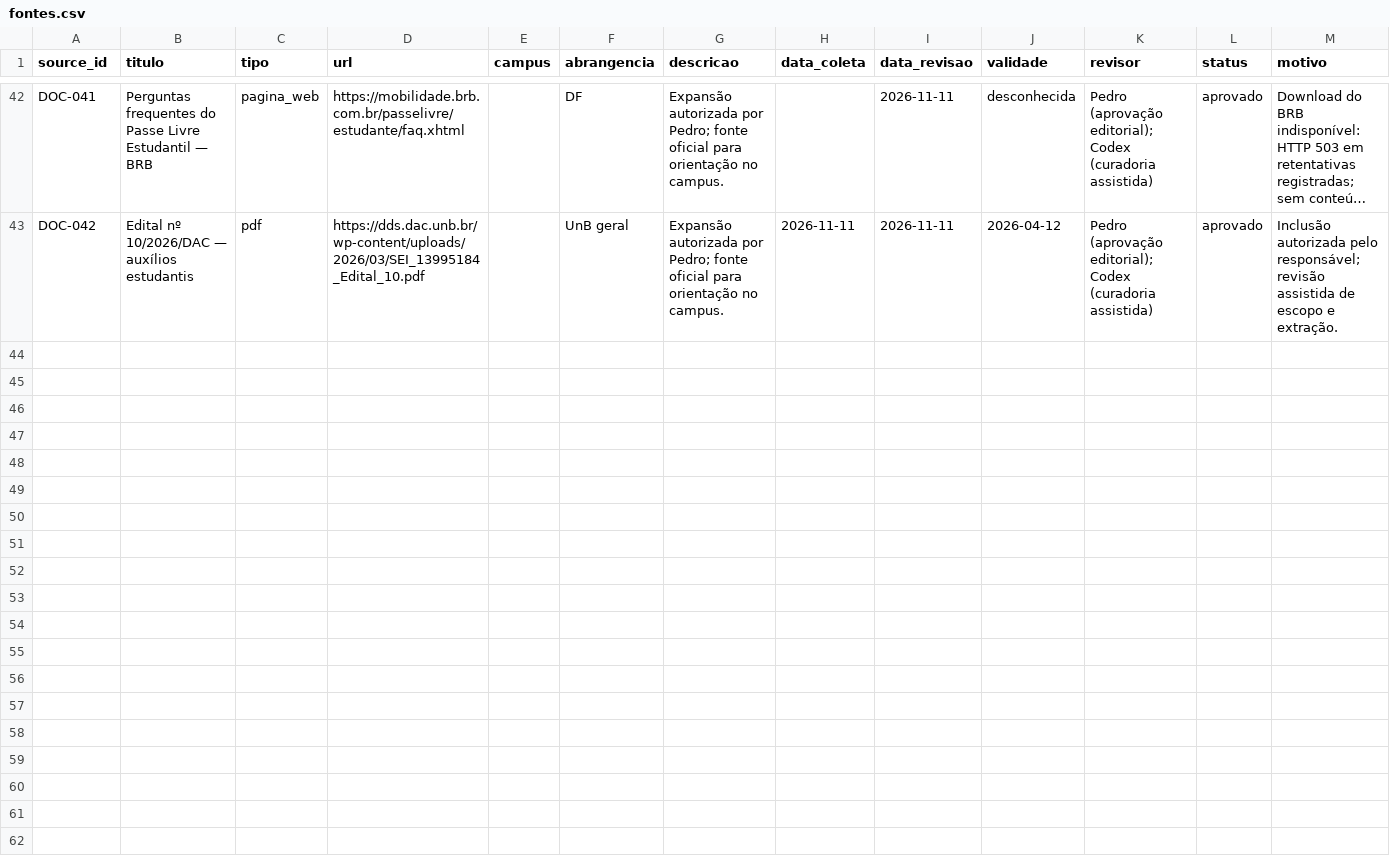
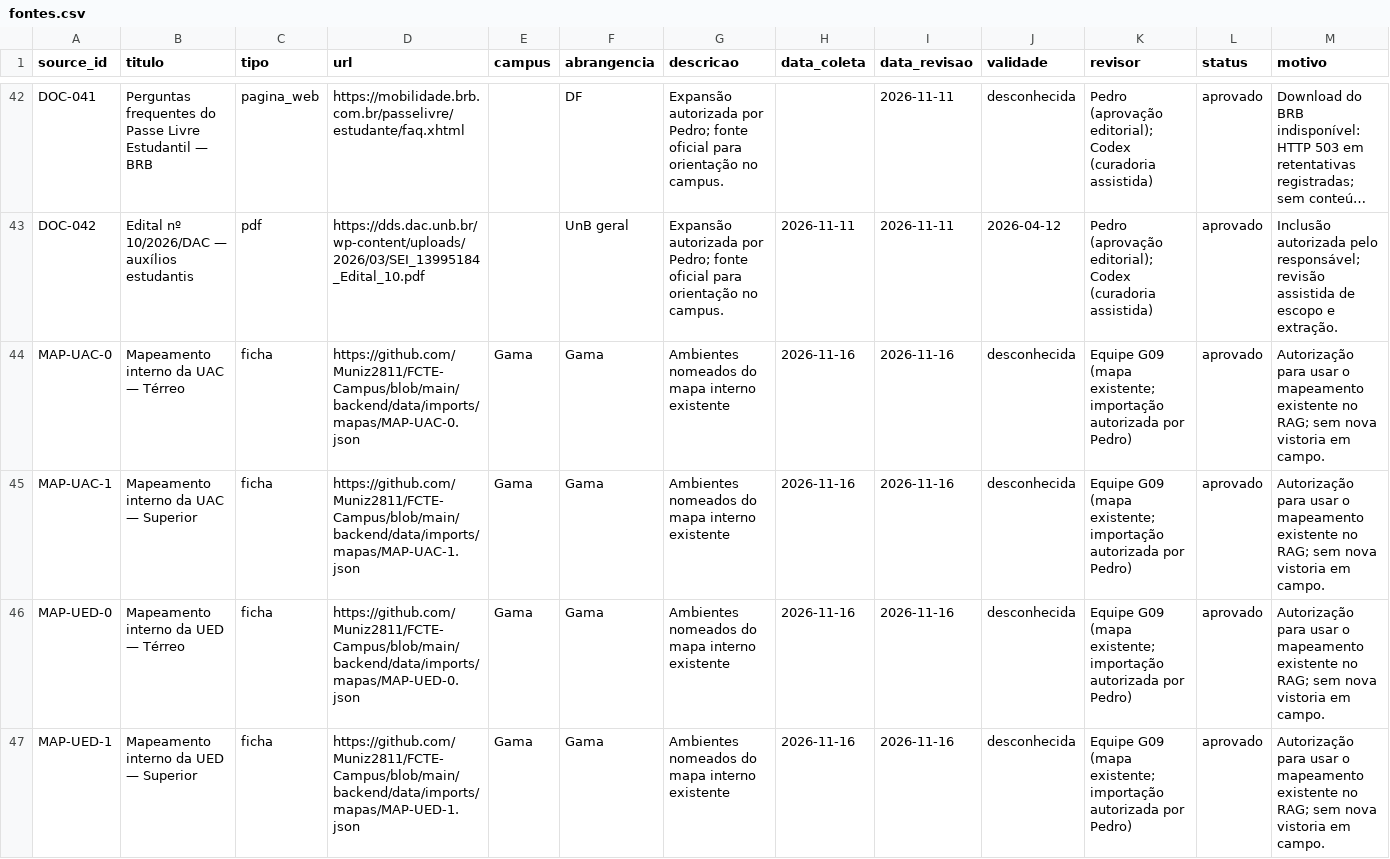
Before and after one commit to Muniz2811/FCTE-Campus, a CSV file: backend/data/catalogo/fontes.csv, drawn as a sheet; only a part is shown, gaps mark what is left out; long unchanged cells end in …; rows hold the shown columns only; the diff names each change by its address in the sheet, - before the commit and + after, or states it on an @@ line.

Commit message:
feat: integrar mapeamento da UAC e UED ao RAG

```diff
--- a/backend/data/catalogo/fontes.csv
+++ b/backend/data/catalogo/fontes.csv
+row 44: MAP-UAC-0 | Mapeamento interno da UAC — Térreo | ficha | https://github.com/Muniz2811/FCTE-Campus/blob/main/backend/data/imports/mapas/MAP-UAC-0.json | Gama | Gama | Ambientes nomeados do mapa interno existente | 2026-11-16 | 2026-11-16 | desconhecida | Equipe G09 (mapa existente; importação autorizada por Pedro) | aprovado | Autorização para usar o mapeamento existente no RAG; sem nova vistoria em campo.
+row 45: MAP-UAC-1 | Mapeamento interno da UAC — Superior | ficha | https://github.com/Muniz2811/FCTE-Campus/blob/main/backend/data/imports/mapas/MAP-UAC-1.json | Gama | Gama | Ambientes nomeados do mapa interno existente | 2026-11-16 | 2026-11-16 | desconhecida | Equipe G09 (mapa existente; importação autorizada por Pedro) | aprovado | Autorização para usar o mapeamento existente no RAG; sem nova vistoria em campo.
+row 46: MAP-UED-0 | Mapeamento interno da UED — Térreo | ficha | https://github.com/Muniz2811/FCTE-Campus/blob/main/backend/data/imports/mapas/MAP-UED-0.json | Gama | Gama | Ambientes nomeados do mapa interno existente | 2026-11-16 | 2026-11-16 | desconhecida | Equipe G09 (mapa existente; importação autorizada por Pedro) | aprovado | Autorização para usar o mapeamento existente no RAG; sem nova vistoria em campo.
+row 47: MAP-UED-1 | Mapeamento interno da UED — Superior | ficha | https://github.com/Muniz2811/FCTE-Campus/blob/main/backend/data/imports/mapas/MAP-UED-1.json | Gama | Gama | Ambientes nomeados do mapa interno existente | 2026-11-16 | 2026-11-16 | desconhecida | Equipe G09 (mapa existente; importação autorizada por Pedro) | aprovado | Autorização para usar o mapeamento existente no RAG; sem nova vistoria em campo.
```
Also changed, not shown: 18 other files.
